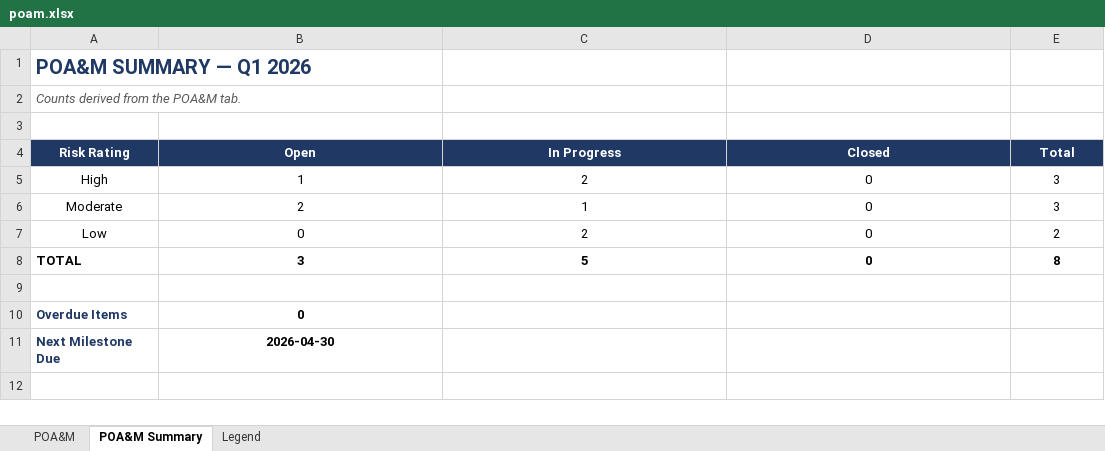
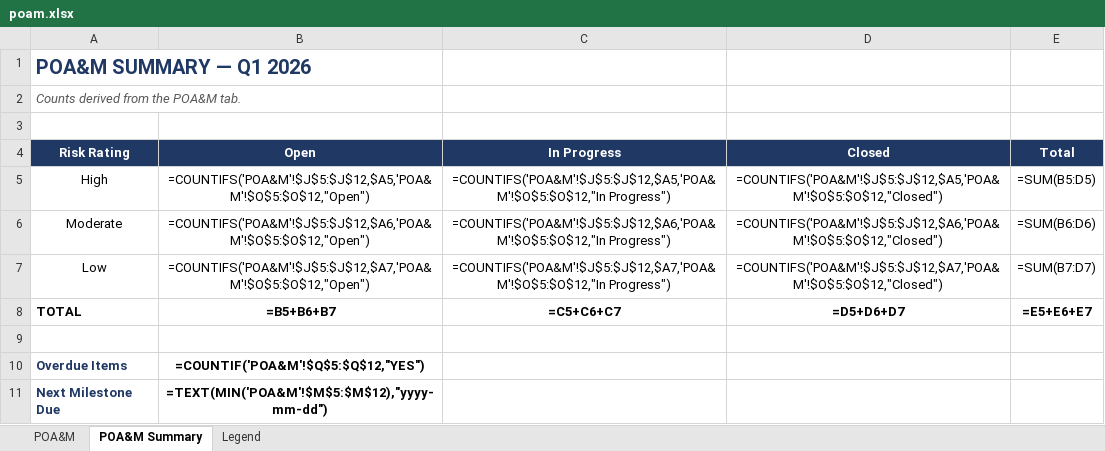
Before and after one commit to moski001/grc-portfolio, an Excel workbook: 02-cascade-civic-rev5-ato/artifacts/poam.xlsx, sheet POA&M Summary, drawn as a sheet; values as stored, in another font and other column widths than the file's, no borders; formulas without a stored value are shown as written; the diff names each change by its address in the sheet, - before the commit and + after, or states it on an @@ line.

```diff
--- a/02-cascade-civic-rev5-ato/artifacts/poam.xlsx (sheet POA&M Summary)
+++ b/02-cascade-civic-rev5-ato/artifacts/poam.xlsx (sheet POA&M Summary)
-B5 (Open): 1
+B5 (Open): =COUNTIFS('POA&M'!$J$5:$J$12,$A5,'POA&M'!$O$5:$O$12,"Open")
-C5 (In Progress): 2
+C5 (In Progress): =COUNTIFS('POA&M'!$J$5:$J$12,$A5,'POA&M'!$O$5:$O$12,"In Progress")
-D5 (Closed): 0
+D5 (Closed): =COUNTIFS('POA&M'!$J$5:$J$12,$A5,'POA&M'!$O$5:$O$12,"Closed")
-E5 (Total): 3
+E5 (Total): =SUM(B5:D5)
-B6 (Open): 2
+B6 (Open): =COUNTIFS('POA&M'!$J$5:$J$12,$A6,'POA&M'!$O$5:$O$12,"Open")
-C6 (In Progress): 1
+C6 (In Progress): =COUNTIFS('POA&M'!$J$5:$J$12,$A6,'POA&M'!$O$5:$O$12,"In Progress")
-D6 (Closed): 0
+D6 (Closed): =COUNTIFS('POA&M'!$J$5:$J$12,$A6,'POA&M'!$O$5:$O$12,"Closed")
-E6 (Total): 3
+E6 (Total): =SUM(B6:D6)
-B7 (Open): 0
+B7 (Open): =COUNTIFS('POA&M'!$J$5:$J$12,$A7,'POA&M'!$O$5:$O$12,"Open")
-C7 (In Progress): 2
+C7 (In Progress): =COUNTIFS('POA&M'!$J$5:$J$12,$A7,'POA&M'!$O$5:$O$12,"In Progress")
-D7 (Closed): 0
+D7 (Closed): =COUNTIFS('POA&M'!$J$5:$J$12,$A7,'POA&M'!$O$5:$O$12,"Closed")
-E7 (Total): 2
+E7 (Total): =SUM(B7:D7)
-B8 (Open): 3
+B8 (Open): =B5+B6+B7
-C8 (In Progress): 5
+C8 (In Progress): =C5+C6+C7
-D8 (Closed): 0
+D8 (Closed): =D5+D6+D7
-E8 (Total): 8
+E8 (Total): =E5+E6+E7
-B10 (Open): 0
+B10 (Open): =COUNTIF('POA&M'!$Q$5:$Q$12,"YES")
-B11 (Open): 2026-04-30
+B11 (Open): =TEXT(MIN('POA&M'!$M$5:$M$12),"yyyy-mm-dd")
```
Also changed, not shown: sheet POA&M, 01-meridian-health-grc-program/artifacts/nist_csf_gap_assessment.xlsx, 01-meridian-health-grc-program/artifacts/risk_register.xlsx, 19 other files.
